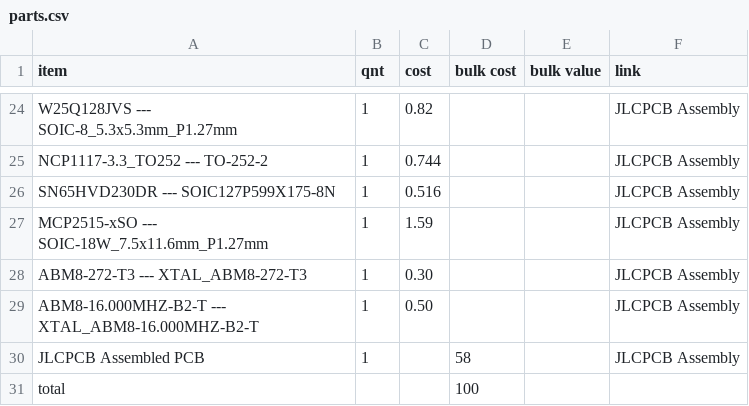
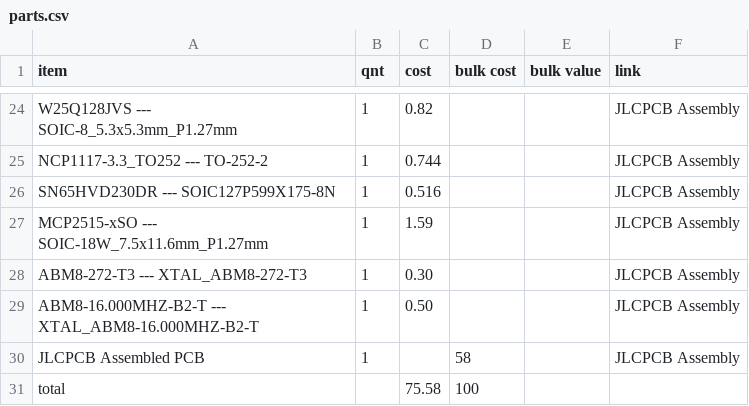
Before and after one commit to mrkingseasheep/PixApple, a CSV file: parts.csv, drawn as a sheet; only a part is shown, gaps mark what is left out.

Commit message:
Updated values

```diff
--- a/parts.csv
+++ b/parts.csv
@@ -30,2 +30,2 @@ ABM8-16.000MHZ-B2-T --- XTAL_ABM8-16.000MHZ-B2-T        , 1        , 0.50     ,
 JLCPCB Assembled PCB                                    , 1        ,          , 58         ,                  , JLCPCB Assembly                                       ,
-total                                                   ,          ,          , 100        ,                  ,                                                       ,
+total                                                   ,          , 75.58    , 100        ,                  ,                                                       ,
```
Also changed, not shown: 1 other file.
